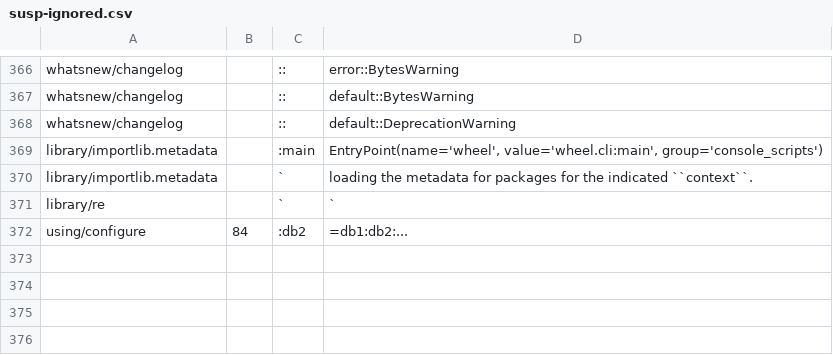
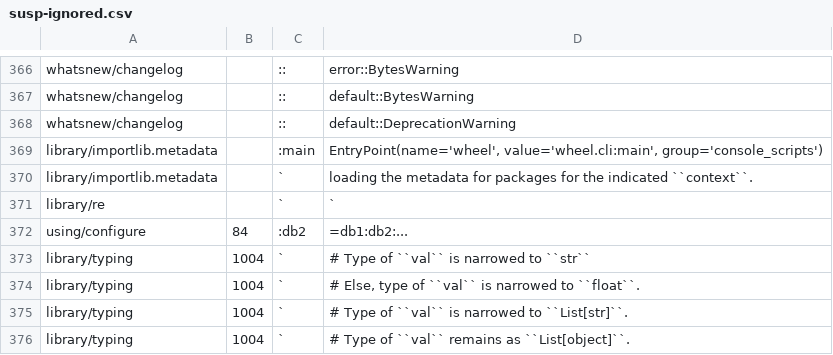
Before and after one commit to Elgamal1b/cpython, a CSV file: Doc/tools/susp-ignored.csv, drawn as a sheet; only a part is shown, gaps mark what is left out.

Commit message:
bpo-43766: Fix TypeGuard docs (#25660)

```diff
--- a/Doc/tools/susp-ignored.csv
+++ b/Doc/tools/susp-ignored.csv
@@ -372 +372,5 @@ library/re,,`,"`"
 using/configure,84,:db2,=db1:db2:...
+library/typing,1004,`,# Type of ``val`` is narrowed to ``str``
+library/typing,1004,`,"# Else, type of ``val`` is narrowed to ``float``."
+library/typing,1004,`,# Type of ``val`` is narrowed to ``List[str]``.
+library/typing,1004,`,# Type of ``val`` remains as ``List[object]``.
```
Also changed, not shown: 1 other file.
